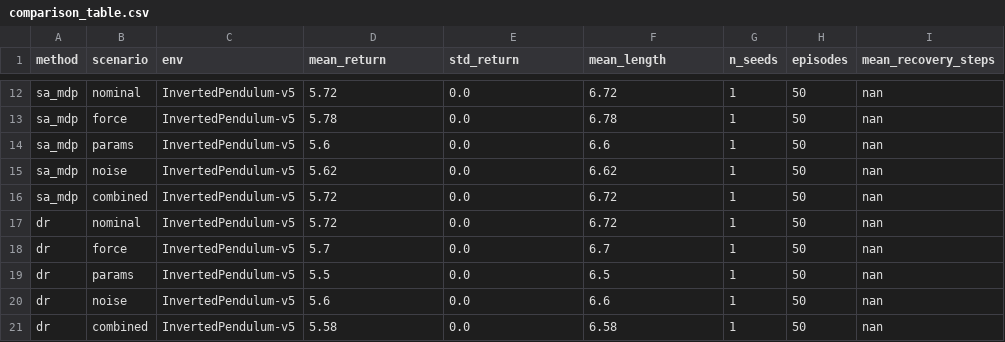
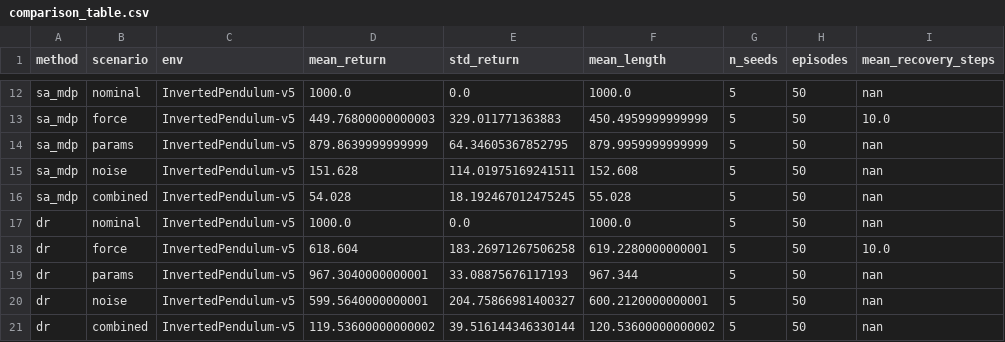
Before and after one commit to alibaniasad1999/robust-zero-sum-marl, a CSV file: results/InvertedPendulum_v5/comparison_table.csv, drawn as a sheet; only a part is shown, gaps mark what is left out; the diff covers the shown part only; the diff names each change by its address in the sheet, - before the commit and + after, or states it on an @@ line.

```diff
--- a/results/InvertedPendulum_v5/comparison_table.csv
+++ b/results/InvertedPendulum_v5/comparison_table.csv
-D12 (mean_return): 5.72
+D12 (mean_return): 1000.0
-F12 (mean_length): 6.72
+F12 (mean_length): 1000.0
-G12:G21 (n_seeds): 1
+G12:G21 (n_seeds): 5
-D13 (mean_return): 5.78
+D13 (mean_return): 449.76800000000003
-E13 (std_return): 0.0
+E13 (std_return): 329.011771363883
-F13 (mean_length): 6.78
+F13 (mean_length): 450.4959999999999
-I13 (mean_recovery_steps): nan
+I13 (mean_recovery_steps): 10.0
-D14 (mean_return): 5.6
+D14 (mean_return): 879.8639999999999
-E14 (std_return): 0.0
+E14 (std_return): 64.34605367852795
-F14 (mean_length): 6.6
+F14 (mean_length): 879.9959999999999
-D15 (mean_return): 5.62
+D15 (mean_return): 151.628
-E15 (std_return): 0.0
+E15 (std_return): 114.01975169241511
-F15 (mean_length): 6.62
+F15 (mean_length): 152.608
-D16 (mean_return): 5.72
+D16 (mean_return): 54.028
-E16 (std_return): 0.0
+E16 (std_return): 18.192467012475245
-F16 (mean_length): 6.72
+F16 (mean_length): 55.028
-D17 (mean_return): 5.72
+D17 (mean_return): 1000.0
-F17 (mean_length): 6.72
+F17 (mean_length): 1000.0
-D18 (mean_return): 5.7
+D18 (mean_return): 618.604
-E18 (std_return): 0.0
+E18 (std_return): 183.26971267506258
-F18 (mean_length): 6.7
+F18 (mean_length): 619.2280000000001
-I18 (mean_recovery_steps): nan
+I18 (mean_recovery_steps): 10.0
-D19 (mean_return): 5.5
+D19 (mean_return): 967.3040000000001
-E19 (std_return): 0.0
+E19 (std_return): 33.08875676117193
-F19 (mean_length): 6.5
+F19 (mean_length): 967.344
-D20 (mean_return): 5.6
+D20 (mean_return): 599.5640000000001
-E20 (std_return): 0.0
+E20 (std_return): 204.75866981400327
-F20 (mean_length): 6.6
+F20 (mean_length): 600.2120000000001
-D21 (mean_return): 5.58
+D21 (mean_return): 119.53600000000002
-E21 (std_return): 0.0
+E21 (std_return): 39.516144346330144
-F21 (mean_length): 6.58
+F21 (mean_length): 120.53600000000002
```
Also changed, not shown: 1 added row, 1 removed row and 76 edited cells elsewhere in this file, 17 other files.
